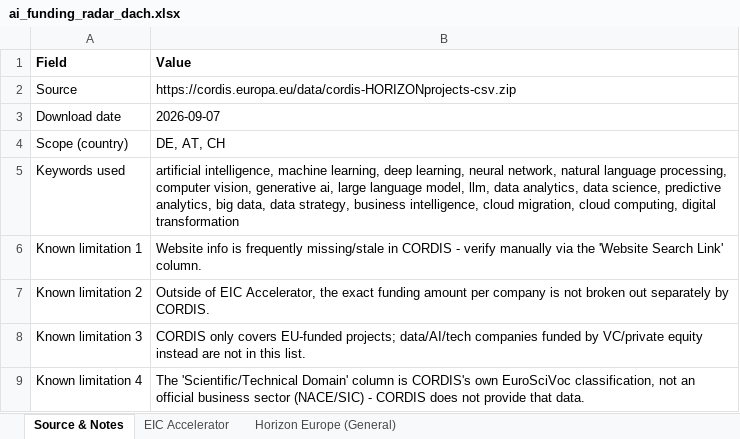
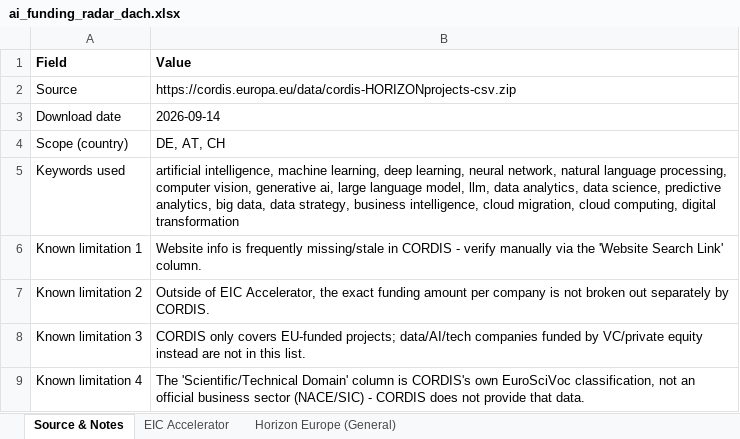
Before and after one commit to tuanasuslu/cordis-data-ai-funding-radar, an Excel workbook: ai_funding_radar_dach.xlsx, sheet Source & Notes, drawn as a sheet; values as stored, in another font and other column widths than the file's, no borders; the diff names each change by its address in the sheet, - before the commit and + after, or states it on an @@ line.

```diff
--- a/ai_funding_radar_dach.xlsx (sheet Source & Notes)
+++ b/ai_funding_radar_dach.xlsx (sheet Source & Notes)
-B3 (Value): 2026-09-07
+B3 (Value): 2026-09-14
```
